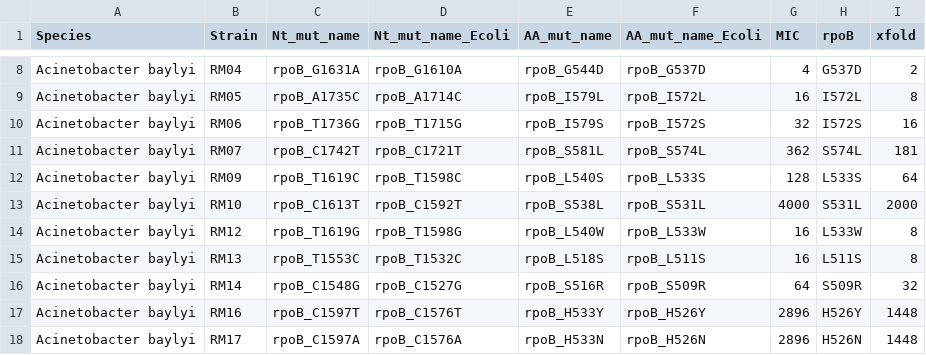
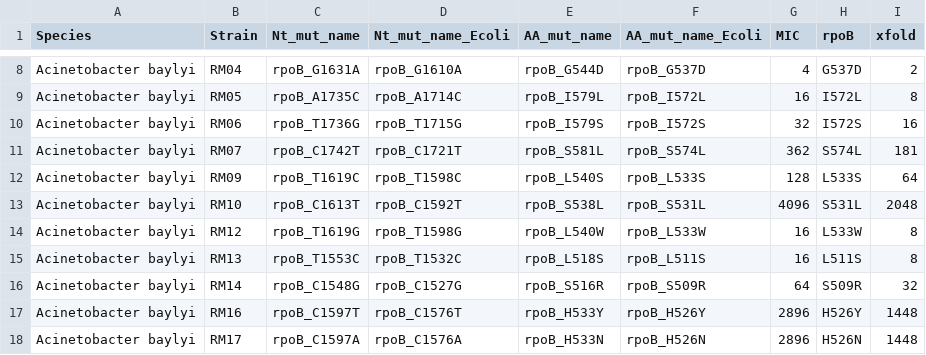
Before and after one commit to JanEngelstaedter/RIFacross, a CSV file: output/MICs.csv, drawn as a sheet; only a part is shown, gaps mark what is left out; the diff covers the shown part only.

```diff
--- a/output/MICs.csv
+++ b/output/MICs.csv
@@ -12,3 +12,3 @@ Acinetobacter baylyi,RM07,rpoB_C1742T,rpoB_C1721T,rpoB_S581L,rpoB_S574L,362,S574
 Acinetobacter baylyi,RM09,rpoB_T1619C,rpoB_T1598C,rpoB_L540S,rpoB_L533S,128,L533S,64
-Acinetobacter baylyi,RM10,rpoB_C1613T,rpoB_C1592T,rpoB_S538L,rpoB_S531L,4000,S531L,2000
+Acinetobacter baylyi,RM10,rpoB_C1613T,rpoB_C1592T,rpoB_S538L,rpoB_S531L,4096,S531L,2048
 Acinetobacter baylyi,RM12,rpoB_T1619G,rpoB_T1598G,rpoB_L540W,rpoB_L533W,16,L533W,8
```
Also changed, not shown: 1 added row and 28 edited cells elsewhere in this file, output/bayesian_relative_parameters.csv, output/bayesian_relative_parameters_wide.csv, 63 other files.
